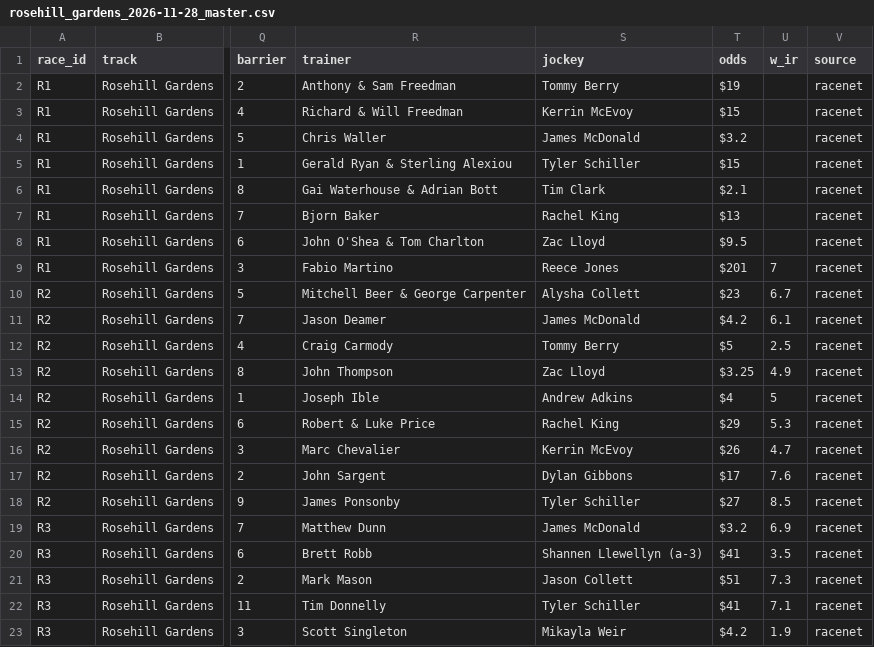
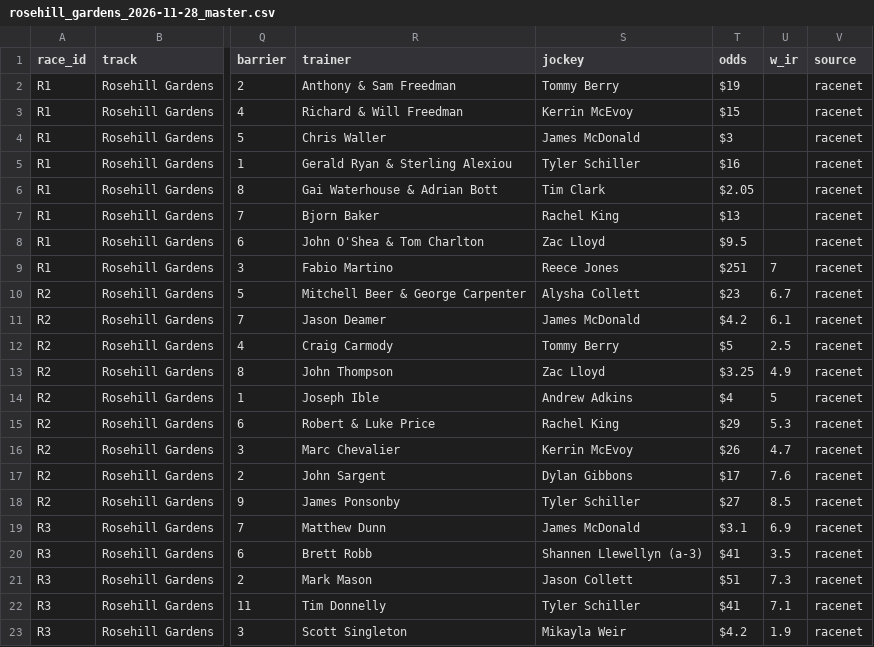
Before and after one commit to ConcilioGH/mounting-yard-pwa, a CSV file: meetings/2026-11-28-rosehill-gardens/rosehill_gardens_2026-11-28_master.csv, drawn as a sheet; only a part is shown, gaps mark what is left out; the diff names each change by its address in the sheet, - before the commit and + after, or states it on an @@ line.

Commit message:
Add Rosehill Gardens meeting for 2026-11-28

```diff
--- a/meetings/2026-11-28-rosehill-gardens/rosehill_gardens_2026-11-28_master.csv
+++ b/meetings/2026-11-28-rosehill-gardens/rosehill_gardens_2026-11-28_master.csv
-T4 (odds): $3.2
+T4 (odds): $3
-T5 (odds): $15
+T5 (odds): $16
-T6 (odds): $2.1
+T6 (odds): $2.05
-T9 (odds): $201
+T9 (odds): $251
-T19 (odds): $3.2
+T19 (odds): $3.1
```
